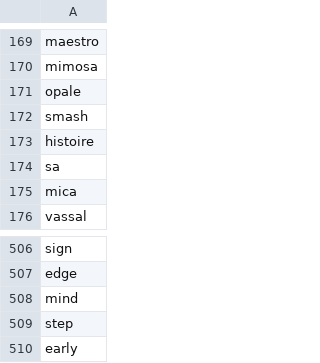
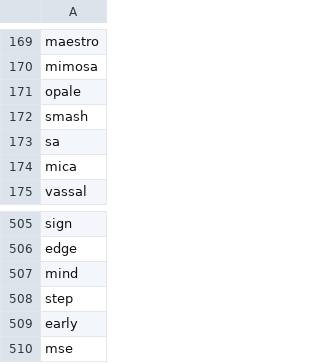
Before and after one commit to dataesr/affiliation-matcher, a CSV file: project/server/main/acronym_to_ignore.csv, drawn as a sheet; only a part is shown, gaps mark what is left out.

Commit message:
ignore acronym mse

```diff
--- a/project/server/main/acronym_to_ignore.csv
+++ b/project/server/main/acronym_to_ignore.csv
@@ -172,3 +172,2 @@ opale
 smash
-histoire
 sa
@@ -510 +509,2 @@ step
 early
+mse
```
